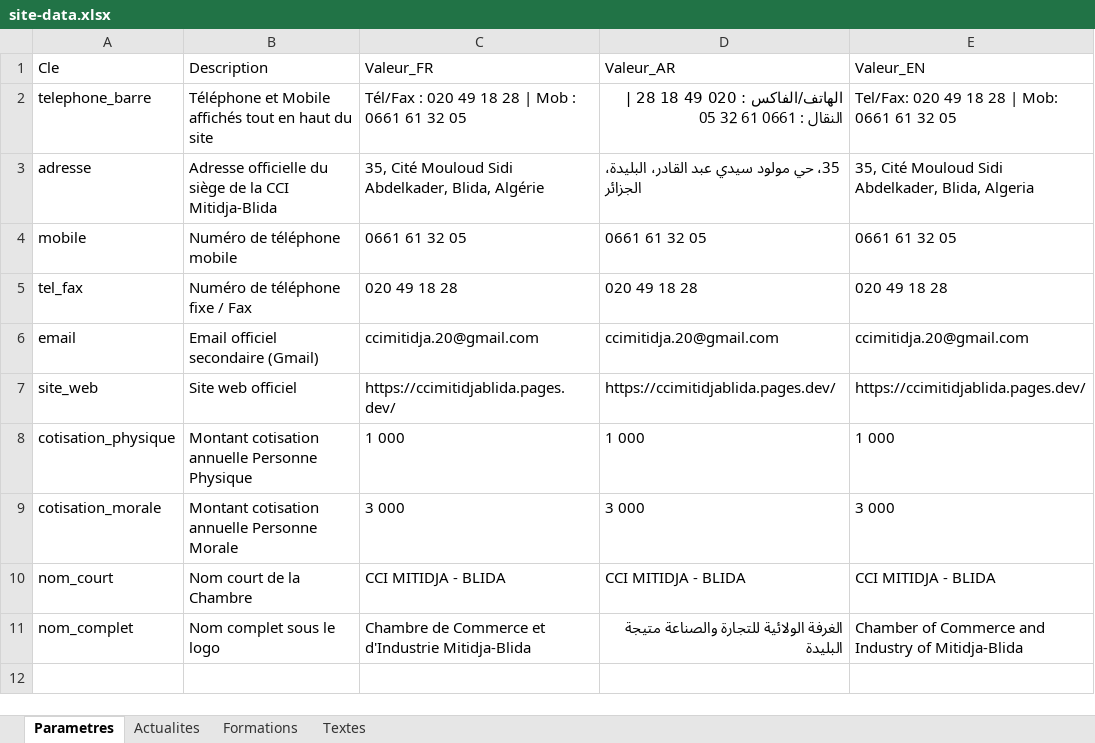
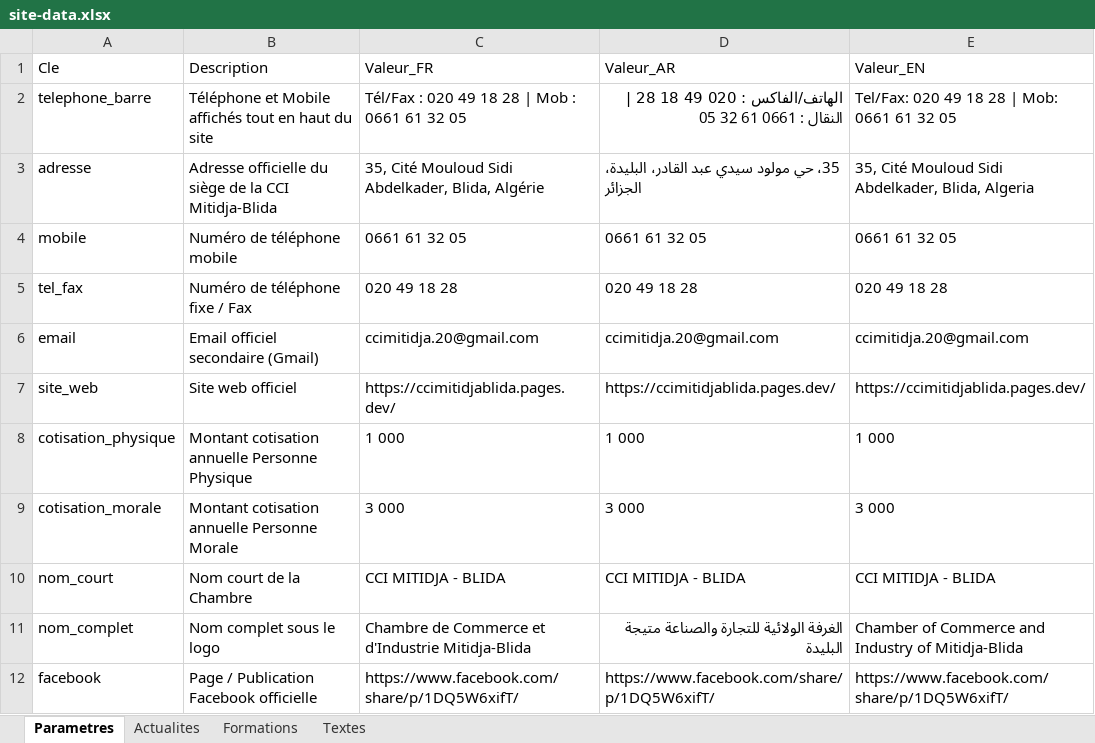
Before and after one commit to topschoolexcel3-hue/caci-blida, an Excel workbook: data/site-data.xlsx, sheet Parametres, drawn as a sheet; values as stored, in another font and other column widths than the file's, no borders; the diff names each change by its address in the sheet, - before the commit and + after, or states it on an @@ line.

Commit message:
Add official Facebook link across all pages, contact sections, and Google Sheets sync
Co-authored-by: arena-agent <297053741+arena-agent@users.noreply.github.com>

```diff
--- a/data/site-data.xlsx (sheet Parametres)
+++ b/data/site-data.xlsx (sheet Parametres)
+row 12: facebook | Page / Publication Facebook officielle | https://www.facebook.com/share/p/1DQ5W6xifT/ | https://www.facebook.com/share/p/1DQ5W6xifT/ | https://www.facebook.com/share/p/1DQ5W6xifT/
```
Also changed, not shown: 9 other files.
